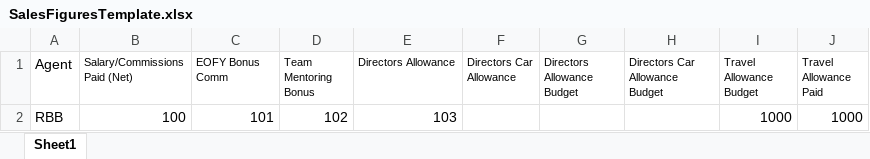
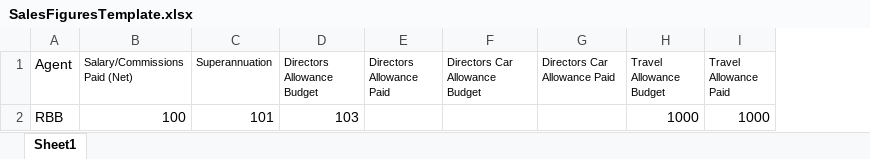
Before and after one commit to dancingfire/Paymaker, an Excel workbook: admin/SalesFiguresTemplate.xlsx, sheet Sheet1, drawn as a sheet; values as stored, in another font and other column widths than the file's, no borders; removed rows and columns are numbered as before the commit, all else as after; the diff names each change by its address in the sheet, - before the commit and + after, or states it on an @@ line.

Commit message:
Sales letters

```diff
--- a/admin/SalesFiguresTemplate.xlsx (sheet Sheet1)
+++ b/admin/SalesFiguresTemplate.xlsx (sheet Sheet1)
-column D (Team Mentoring Bonus), row 2: 102
-column E (Directors Allowance), row 2: 103
-column F (Directors Car Allowance), empty
+column E (Directors Allowance Paid), empty
+column G (Directors Car Allowance Paid), empty
-C1: EOFY Bonus Comm
+C1: Superannuation
-D2 (Directors Allowance Budget): (empty)
+D2 (Directors Allowance Budget): 103
```
Also changed, not shown: 2 other files.
